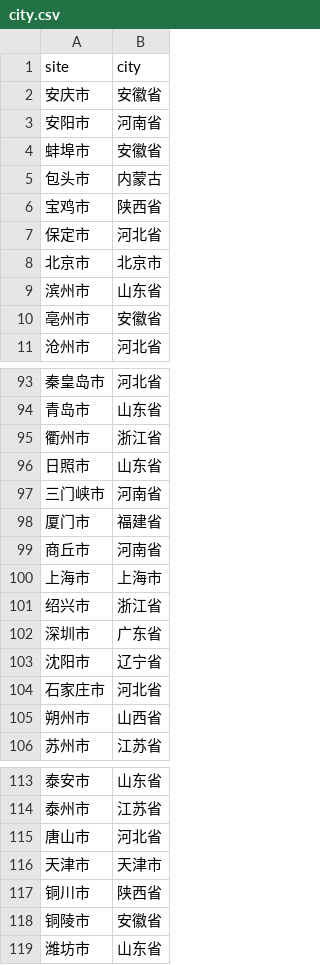
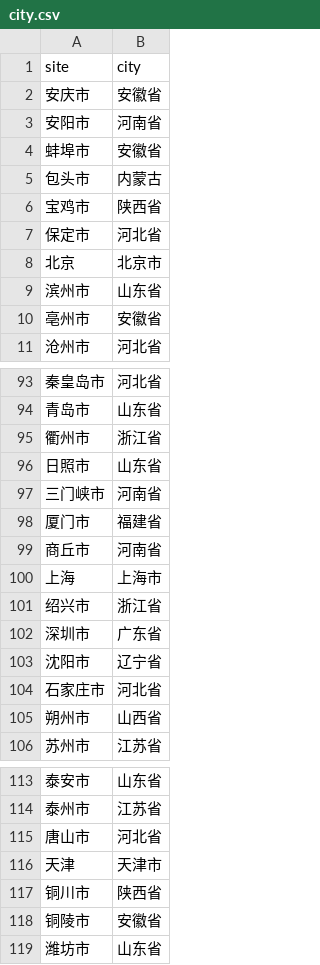
Before and after one commit to zhaolongrui/AQD, a CSV file: city.csv, drawn as a sheet; only a part is shown, gaps mark what is left out.

Commit message:
Add files via upload

```diff
--- a/city.csv
+++ b/city.csv
@@ -7,3 +7,3 @@
 保定市,河北省
-北京市,北京市
+北京,北京市
 滨州市,山东省
@@ -99,3 +99,3 @@
 商丘市,河南省
-上海市,上海市
+上海,上海市
 绍兴市,浙江省
@@ -115,3 +115,3 @@
 唐山市,河北省
-天津市,天津市
+天津,天津市
 铜川市,陕西省
```
